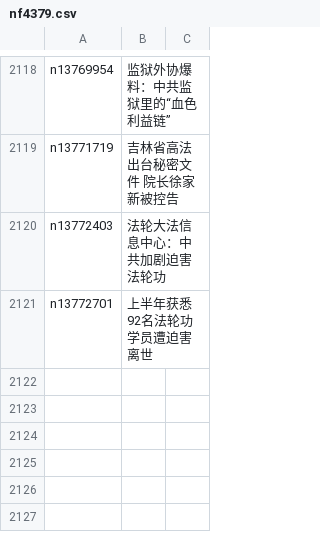
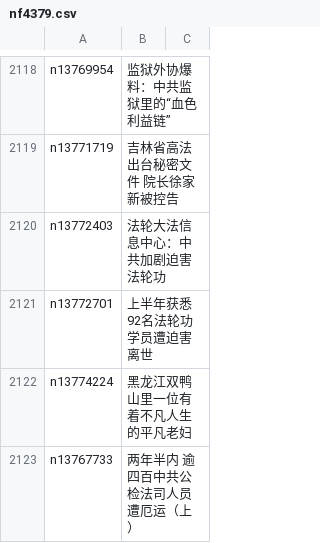
Before and after one commit to easy2view/epoch-special, a CSV file: indexes/nf4379.csv, drawn as a sheet; only a part is shown, gaps mark what is left out.

```diff
--- a/indexes/nf4379.csv
+++ b/indexes/nf4379.csv
@@ -2121 +2121,3 @@ n13772403,法轮大法信息中心：中共加剧迫害法轮功
 n13772701,上半年获悉92名法轮功学员遭迫害离世
+n13774224,黑龙江双鸭山里一位有着不凡人生的平凡老妇
+n13767733,两年半内 逾四百中共公检法司人员遭厄运（上）
```
Also changed, not shown: 22 other files.
